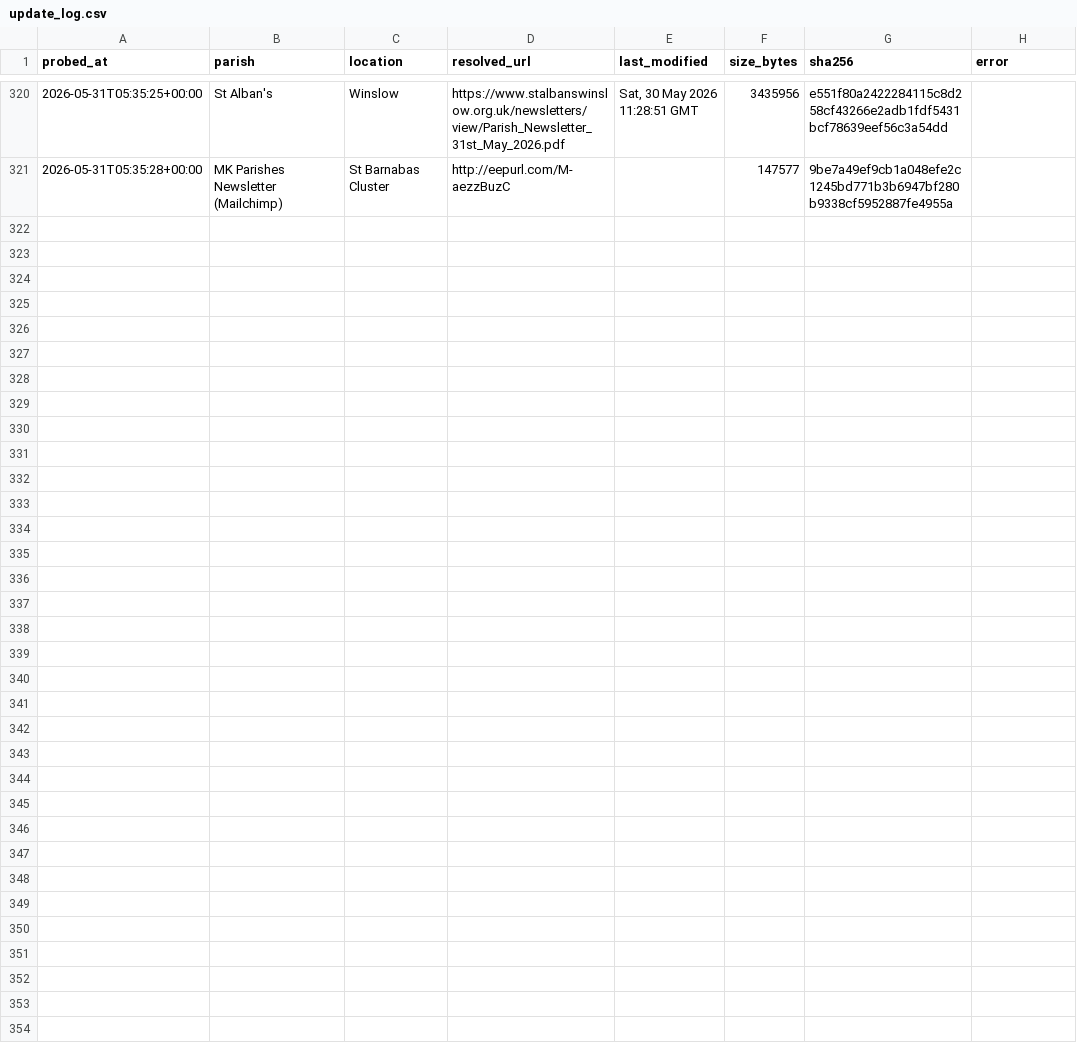
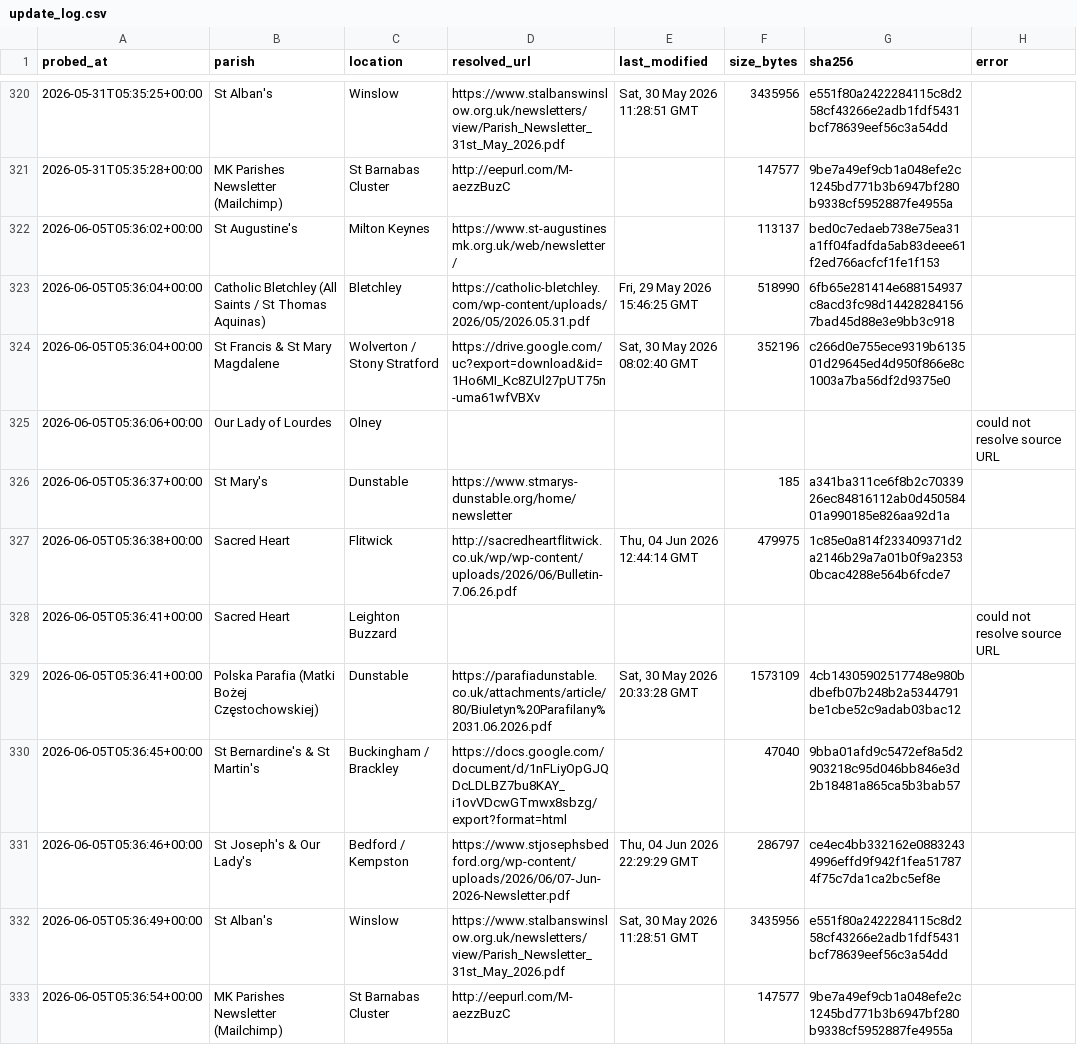
Before and after one commit to sabinjose/mkmasstimings, a CSV file: data/update_log.csv, drawn as a sheet; only a part is shown, gaps mark what is left out.

```diff
--- a/data/update_log.csv
+++ b/data/update_log.csv
@@ -321 +321,13 @@ probed_at,parish,location,resolved_url,last_modified,size_bytes,sha256,error
 2026-05-31T05:35:28+00:00,MK Parishes Newsletter (Mailchimp),St Barnabas Cluster,http://eepurl.com/M-aezzBuzC,,147577,9be7a49ef9cb1a048efe2c1245bd771b3b6947bf280b9338cf5952887fe4955a,
+2026-06-05T05:36:02+00:00,St Augustine's,Milton Keynes,https://www.st-augustinesmk.org.uk/web/newsletter/,,113137,bed0c7edaeb738e75ea31a1ff04fadfda5ab83deee61f2ed766acfcf1fe1f153,
+2026-06-05T05:36:04+00:00,Catholic Bletchley (All Saints / St Thomas Aquinas),Bletchley,https://catholic-bletchley.com/wp-content/uploads/2026/05/2026.05.31.pdf,"Fri, 29 May 2026 15:46:25 GMT",518990,6fb65e281414e688154937c8acd3fc98d144282841567bad45d88e3e9bb3c918,
+2026-06-05T05:36:04+00:00,St Francis & St Mary Magdalene,Wolverton / Stony Stratford,https://drive.google.com/uc?export=download&id=1Ho6MI_Kc8ZUl27pUT75n-uma61wfVBXv,"Sat, 30 May 2026 08:02:40 GMT",352196,c266d0e755ece9319b613501d29645ed4d950f866e8c1003a7ba56df2d9375e0,
+2026-06-05T05:36:06+00:00,Our Lady of Lourdes,Olney,,,,,could not resolve source URL
+2026-06-05T05:36:37+00:00,St Mary's,Dunstable,https://www.stmarys-dunstable.org/home/newsletter,,185,a341ba311ce6f8b2c7033926ec84816112ab0d45058401a990185e826aa92d1a,
+2026-06-05T05:36:38+00:00,Sacred Heart,Flitwick,http://sacredheartflitwick.co.uk/wp/wp-content/uploads/2026/06/Bulletin-7.06.26.pdf,"Thu, 04 Jun 2026 12:44:14 GMT",479975,1c85e0a814f233409371d2a2146b29a7a01b0f9a23530bcac4288e564b6fcde7,
+2026-06-05T05:36:41+00:00,Sacred Heart,Leighton Buzzard,,,,,could not resolve source URL
+2026-06-05T05:36:41+00:00,Polska Parafia (Matki Bożej Częstochowskiej),Dunstable,https://parafiadunstable.co.uk/attachments/article/80/Biuletyn%20Parafilany%2031.06.2026.pdf,"Sat, 30 May 2026 20:33:28 GMT",1573109,4cb14305902517748e980bdbefb07b248b2a5344791be1cbe52c9adab03bac12,
+2026-06-05T05:36:45+00:00,St Bernardine's & St Martin's,Buckingham / Brackley,https://docs.google.com/document/d/1nFLiyOpGJQDcLDLBZ7bu8KAY_i1ovVDcwGTmwx8sbzg/export?format=html,,47040,9bba01afd9c5472ef8a5d2903218c95d046bb846e3d2b18481a865ca5b3bab57,
+2026-06-05T05:36:46+00:00,St Joseph's & Our Lady's,Bedford / Kempston,https://www.stjosephsbedford.org/wp-content/uploads/2026/06/07-Jun-2026-Newsletter.pdf,"Thu, 04 Jun 2026 22:29:29 GMT",286797,ce4ec4bb332162e08832434996effd9f942f1fea517874f75c7da1ca2bc5ef8e,
+2026-06-05T05:36:49+00:00,St Alban's,Winslow,https://www.stalbanswinslow.org.uk/newsletters/view/Parish_Newsletter_31st_May_2026.pdf,"Sat, 30 May 2026 11:28:51 GMT",3435956,e551f80a2422284115c8d258cf43266e2adb1fdf5431bcf78639eef56c3a54dd,
+2026-06-05T05:36:54+00:00,MK Parishes Newsletter (Mailchimp),St Barnabas Cluster,http://eepurl.com/M-aezzBuzC,,147577,9be7a49ef9cb1a048efe2c1245bd771b3b6947bf280b9338cf5952887fe4955a,
```
Also changed, not shown: 1 other file.
